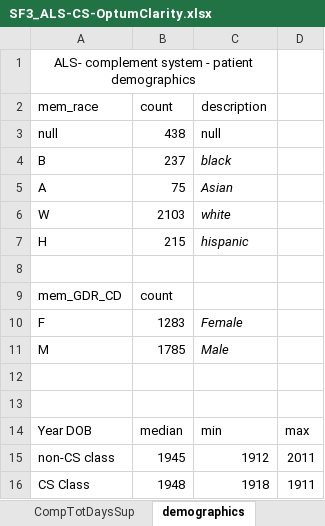
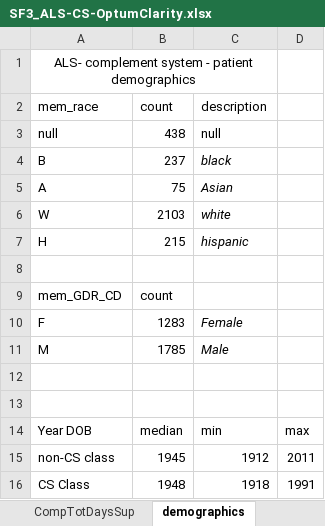
Before and after one commit to jenwilson521/network_drug_classes_als, an Excel workbook: Supplemental_Files/SF3_ALS-CS-OptumClarity.xlsx, sheet demographics, drawn as a sheet; values as stored, in another font and other column widths than the file's, no borders; charts and pictures not drawn; the diff names each change by its address in the sheet, - before the commit and + after, or states it on an @@ line.

Commit message:
updated a date error

```diff
--- a/Supplemental_Files/SF3_ALS-CS-OptumClarity.xlsx (sheet demographics)
+++ b/Supplemental_Files/SF3_ALS-CS-OptumClarity.xlsx (sheet demographics)
-D16: 1911
+D16: 1991
```
